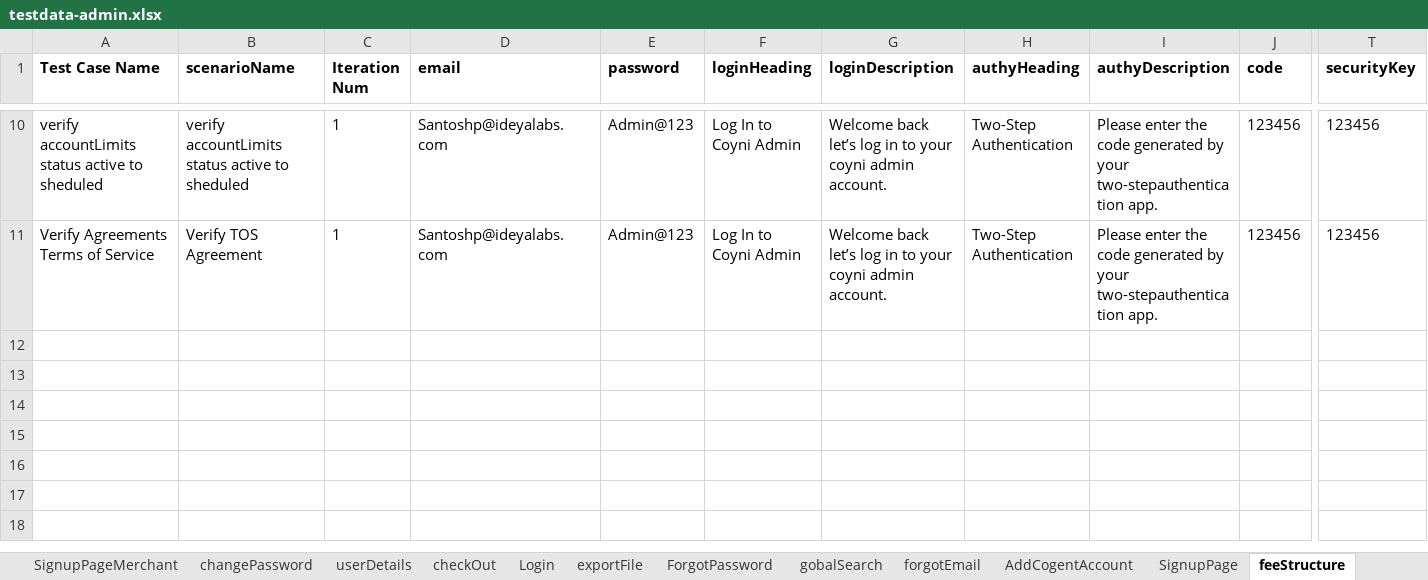
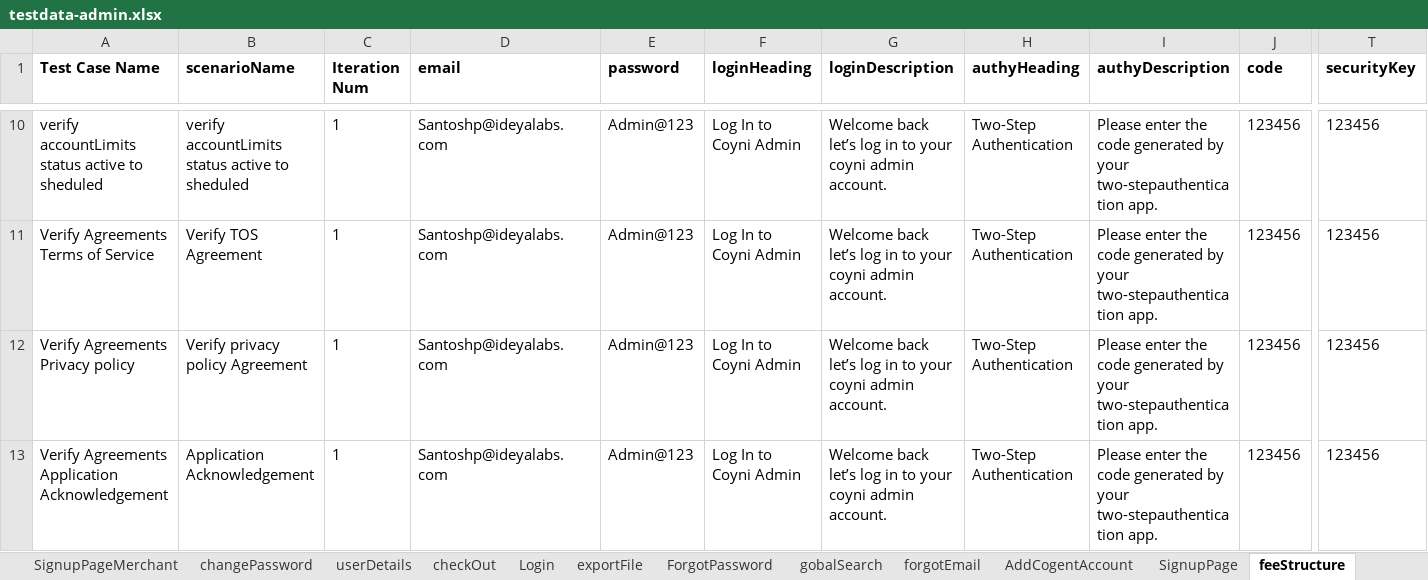
Before and after one commit to RameshNaikRR/Automation, an Excel workbook: Web/coyni/resources/testdata-admin.xlsx, sheet feeStructure, drawn as a sheet; only a part is shown, gaps mark what is left out; values as stored, in another font and other column widths than the file's, no borders; rows hold the shown columns only; the diff names each change by its address in the sheet, - before the commit and + after, or states it on an @@ line.

```diff
--- a/Web/coyni/resources/testdata-admin.xlsx (sheet feeStructure)
+++ b/Web/coyni/resources/testdata-admin.xlsx (sheet feeStructure)
+row 12: Verify Agreements Privacy policy | Verify privacy policy Agreement | 1 | Santoshp@ideyalabs.com | Admin@123 | Log In to Coyni Admin | Welcome back let’s log in to your coyni admin account. | Two-Step Authentication | Please enter the code generated by your two-stepauthentication app. | 123456 | 123456
+row 13: Verify Agreements Application Acknowledgement | Application Acknowledgement | 1 | Santoshp@ideyalabs.com | Admin@123 | Log In to Coyni Admin | Welcome back let’s log in to your coyni admin account. | Two-Step Authentication | Please enter the code generated by your two-stepauthentication app. | 123456 | 123456
```
Also changed, not shown: Web/coyni/resources/TestScript-admin.xlsx, 2 other files.
